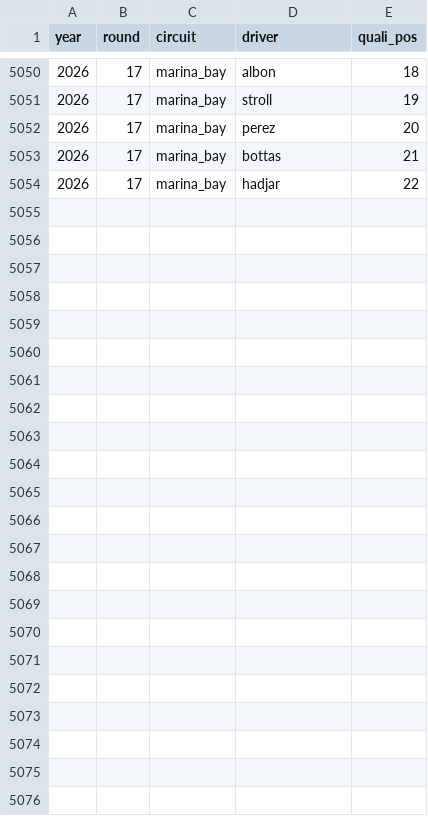
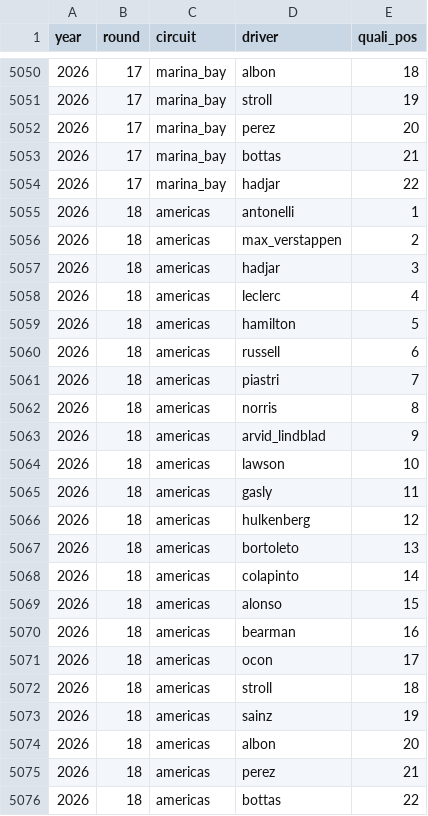
Before and after one commit to DavidL72Code/F1-Predictor, a CSV file: data/raw/qualifying_results.csv, drawn as a sheet; only a part is shown, gaps mark what is left out.

```diff
--- a/data/raw/qualifying_results.csv
+++ b/data/raw/qualifying_results.csv
@@ -5054 +5054,23 @@ year,round,circuit,driver,quali_pos
 2026,17,marina_bay,hadjar,22
+2026,18,americas,antonelli,1
+2026,18,americas,max_verstappen,2
+2026,18,americas,hadjar,3
+2026,18,americas,leclerc,4
+2026,18,americas,hamilton,5
+2026,18,americas,russell,6
+2026,18,americas,piastri,7
+2026,18,americas,norris,8
+2026,18,americas,arvid_lindblad,9
+2026,18,americas,lawson,10
+2026,18,americas,gasly,11
+2026,18,americas,hulkenberg,12
+2026,18,americas,bortoleto,13
+2026,18,americas,colapinto,14
+2026,18,americas,alonso,15
+2026,18,americas,bearman,16
+2026,18,americas,ocon,17
+2026,18,americas,stroll,18
+2026,18,americas,sainz,19
+2026,18,americas,albon,20
+2026,18,americas,perez,21
+2026,18,americas,bottas,22
```
Also changed, not shown: data/processed/quali_gaps.csv.
